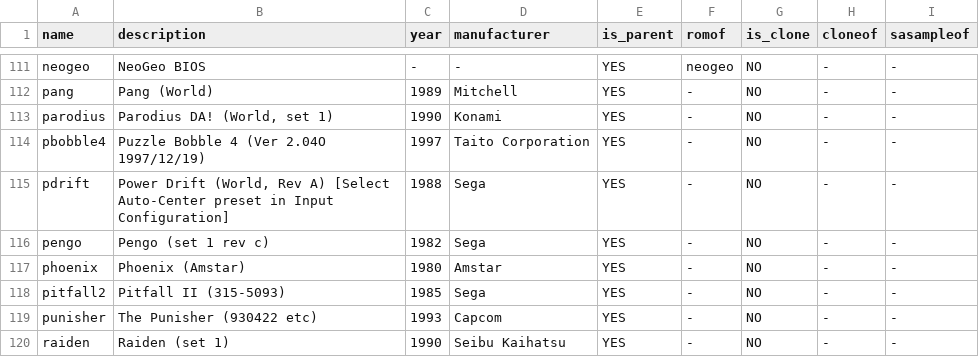
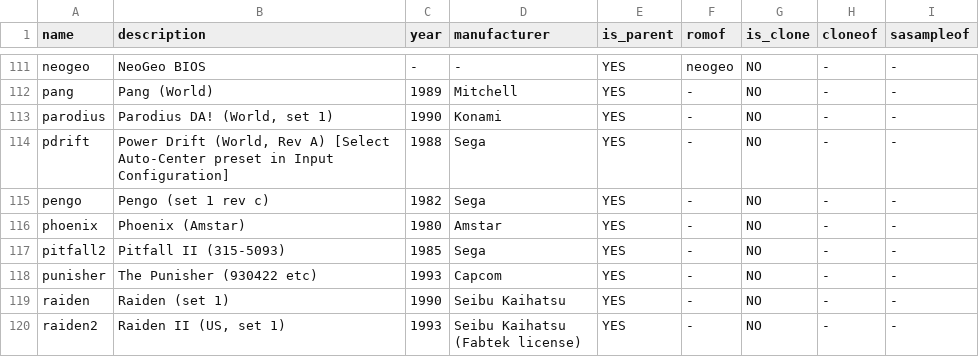
Before and after one commit to cosmo0/arcade-manager-data, a CSV file: csv/best/classics-fba.csv, drawn as a sheet; only a part is shown, gaps mark what is left out; the shorter side is filled out with more unchanged rows.

```diff
--- a/csv/best/classics-fba.csv
+++ b/csv/best/classics-fba.csv
@@ -113,3 +113,2 @@ pang;Pang (World);1989;Mitchell;YES;-;NO;-;-
 parodius;Parodius DA! (World, set 1);1990;Konami;YES;-;NO;-;-
-pbobble4;Puzzle Bobble 4 (Ver 2.04O 1997/12/19);1997;Taito Corporation;YES;-;NO;-;-
 pdrift;Power Drift (World, Rev A) [Select Auto-Center preset in Input Configuration];1988;Sega;YES;-;NO;-;-
```
Also changed, not shown: csv/best/best-fba.csv, csv/best/classics-all.csv, 4 other files.
